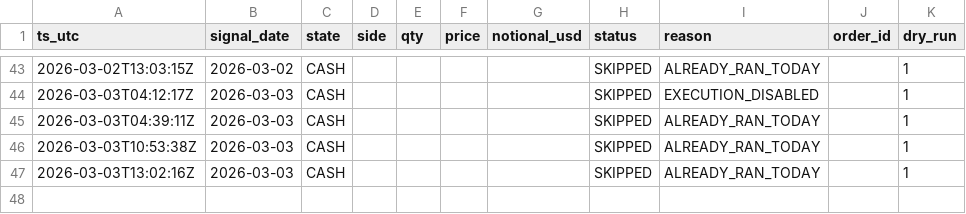
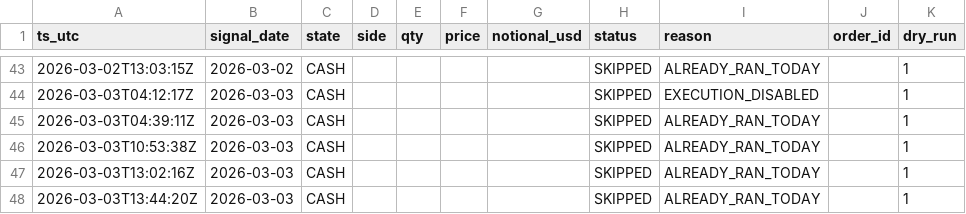
Before and after one commit to Naito-Dev/genki-btc-archive-public, a CSV file: data/btcsignal_execution_log.csv, drawn as a sheet; only a part is shown, gaps mark what is left out.

```diff
--- a/data/btcsignal_execution_log.csv
+++ b/data/btcsignal_execution_log.csv
@@ -47 +47,2 @@ ts_utc,signal_date,state,side,qty,price,notional_usd,status,reason,order_id,dry_
 2026-03-03T13:02:16Z,2026-03-03,CASH,,,,,SKIPPED,ALREADY_RAN_TODAY,,1
+2026-03-03T13:44:20Z,2026-03-03,CASH,,,,,SKIPPED,ALREADY_RAN_TODAY,,1
```
Also changed, not shown: 3 other files.
